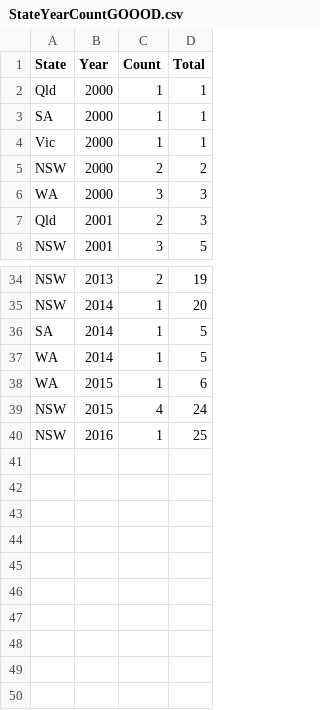
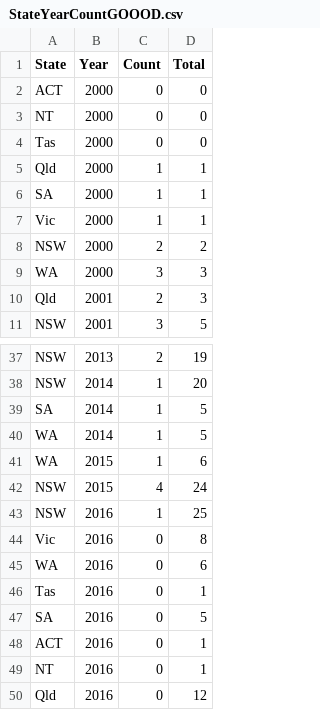
Before and after one commit to ntry0001/assignment2, a CSV file: StateYearCountGOOOD.csv, drawn as a sheet; only a part is shown, gaps mark what is left out.

Commit message:
Update StateYearCountGOOOD.csv

```diff
--- a/StateYearCountGOOOD.csv
+++ b/StateYearCountGOOOD.csv
@@ -1,2 +1,5 @@
 State,Year,Count,Total
+ACT,2000,0,0
+NT,2000,0,0
+Tas,2000,0,0
 Qld,2000,1,1
@@ -40 +43,8 @@ NSW,2015,4,24
 NSW,2016,1,25
+Vic,2016,0,8
+WA,2016,0,6
+Tas,2016,0,1
+SA,2016,0,5
+ACT,2016,0,1
+NT,2016,0,1
+Qld,2016,0,12
```
